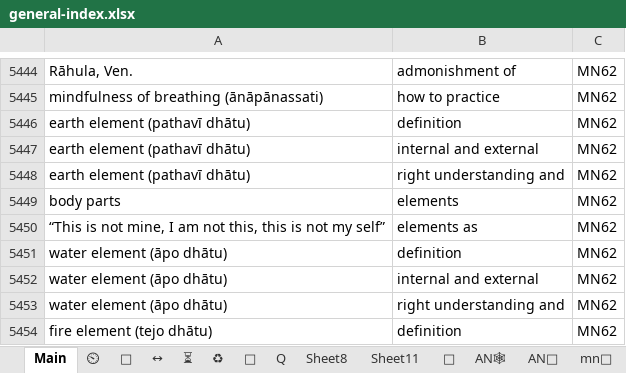
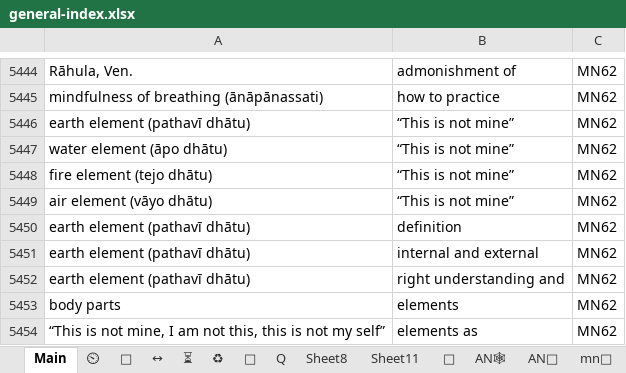
Before and after one commit to thesunshade/CIPS, an Excel workbook: src/data/general-index.xlsx, sheet Main, drawn as a sheet; only a part is shown, gaps mark what is left out; the shorter side is filled out with more unchanged rows; values as stored, in another font and other column widths than the file's, no borders; conditional formats not drawn; the diff names each change by its address in the sheet, - before the commit and + after, or states it on an @@ line.

```diff
--- a/src/data/general-index.xlsx (sheet Main)
+++ b/src/data/general-index.xlsx (sheet Main)
+row 5446: earth element (pathavī dhātu) | “This is not mine” | MN62
+row 5447: water element (āpo dhātu) | “This is not mine” | MN62
+row 5448: fire element (tejo dhātu) | “This is not mine” | MN62
+row 5449: air element (vāyo dhātu) | “This is not mine” | MN62
```
Also changed, not shown: 4 other files.
